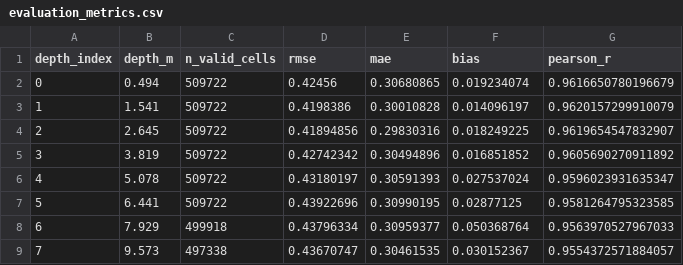
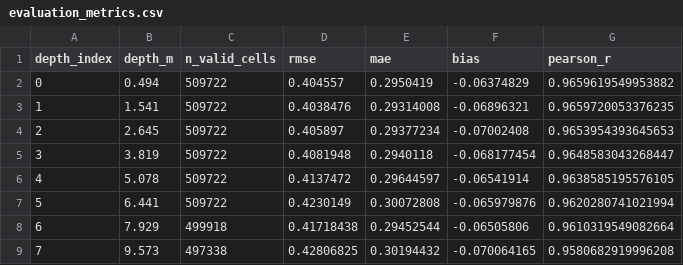
Before and after one commit to kornikahajra-ux/SIH2026, a CSV file: evaluation_metrics.csv, drawn as a sheet; only a part is shown; the diff covers the shown part only.

```diff
--- a/evaluation_metrics.csv
+++ b/evaluation_metrics.csv
@@ -1,9 +1,9 @@
 depth_index,depth_m,n_valid_cells,rmse,mae,bias,pearson_r
-0,0.494,509722,0.42456,0.30680865,0.019234074,0.9616650780196679
-1,1.541,509722,0.4198386,0.30010828,0.014096197,0.9620157299910079
-2,2.645,509722,0.41894856,0.29830316,0.018249225,0.9619654547832907
-3,3.819,509722,0.42742342,0.30494896,0.016851852,0.9605690270911892
-4,5.078,509722,0.43180197,0.30591393,0.027537024,0.9596023931635347
-5,6.441,509722,0.43922696,0.30990195,0.02877125,0.9581264795323585
-6,7.929,499918,0.43796334,0.30959377,0.050368764,0.9563970527967033
-7,9.573,497338,0.43670747,0.30461535,0.030152367,0.9554372571884057
+0,0.494,509722,0.404557,0.2950419,-0.06374829,0.9659619549953882
+1,1.541,509722,0.4038476,0.29314008,-0.06896321,0.9659720053376235
+2,2.645,509722,0.405897,0.29377234,-0.07002408,0.9653954393645653
+3,3.819,509722,0.4081948,0.2940118,-0.068177454,0.9648583043268447
+4,5.078,509722,0.4137472,0.29644597,-0.06541914,0.9638585195576105
+5,6.441,509722,0.4230149,0.30072808,-0.065979876,0.9620280741021994
+6,7.929,499918,0.41718438,0.29452544,-0.06505806,0.9610319549082664
+7,9.573,497338,0.42806825,0.30194432,-0.070064165,0.9580682919996208
```
Also changed, not shown: 108 edited cells elsewhere in this file, evaluation_metrics_15incois.csv.
